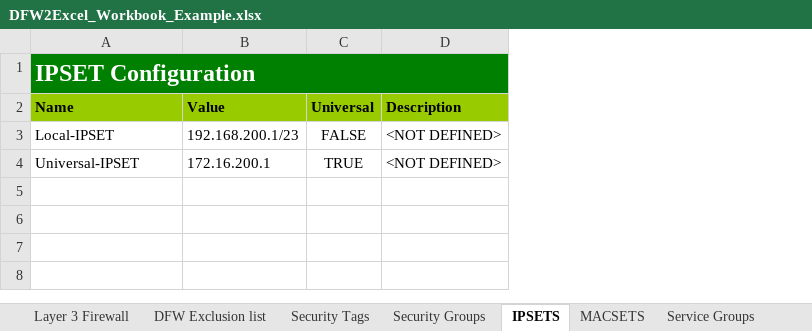
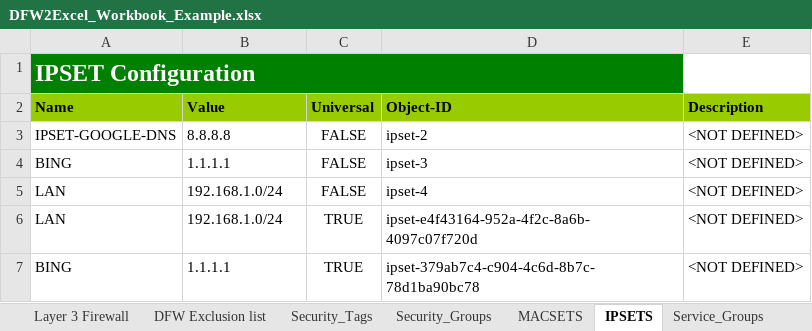
Before and after one commit to tonysangha/PowerNSX-DFW2Excel, an Excel workbook: DFW2Excel_Workbook_Example.xlsx, sheet IPSETS, drawn as a sheet; values as stored, in another font and other column widths than the file's, no borders; removed rows and columns are numbered as before the commit, all else as after; the diff names each change by its address in the sheet, - before the commit and + after, or states it on an @@ line.

```diff
--- a/DFW2Excel_Workbook_Example.xlsx (sheet IPSETS)
+++ b/DFW2Excel_Workbook_Example.xlsx (sheet IPSETS)
-sheet tab: Security Tags
+sheet tab: Security_Tags
-sheet tab: Security Groups
+sheet tab: Security_Groups
-sheet tab: Service Groups
+sheet tab: Service_Groups
@@ sheet tab order changed: Layer 3 Firewall | DFW Exclusion list | Security_Tags | Security_Groups | MACSETS | IPSETS | Service_Groups @@
+column D (Object-ID), rows 5-6: ipset-4 | ipset-e4f43164-952a-4f2c-8a6b-4097c07f720d
-A1:D1 merged
+A1:D1 merged
-E1 fill: #008000
+E1 fill: none
+row 3: IPSET-GOOGLE-DNS | 8.8.8.8 | FALSE | ipset-2 | <NOT DEFINED>
+row 4: BING | 1.1.1.1 | FALSE | ipset-3 | <NOT DEFINED>
-A5 (Name): Local-IPSET
+A5 (Name): LAN
-B5 (Value): 192.168.200.1/23
+B5 (Value): 192.168.1.0/24
-A6 (Name): Universal-IPSET
+A6 (Name): LAN
-B6 (Value): 172.16.200.1
+B6 (Value): 192.168.1.0/24
+row 7: BING | 1.1.1.1 | TRUE | ipset-379ab7c4-c904-4c6d-8b7c-78d1ba90bc78 | <NOT DEFINED>
```
Also changed, not shown: sheet Service_Groups, sheet Services, sheet Layer 3 Firewall, sheet VM_Info, sheet Security_Groups, sheet Security_Tags, 1 more sheet, other sheet tabs, 2 other files.
